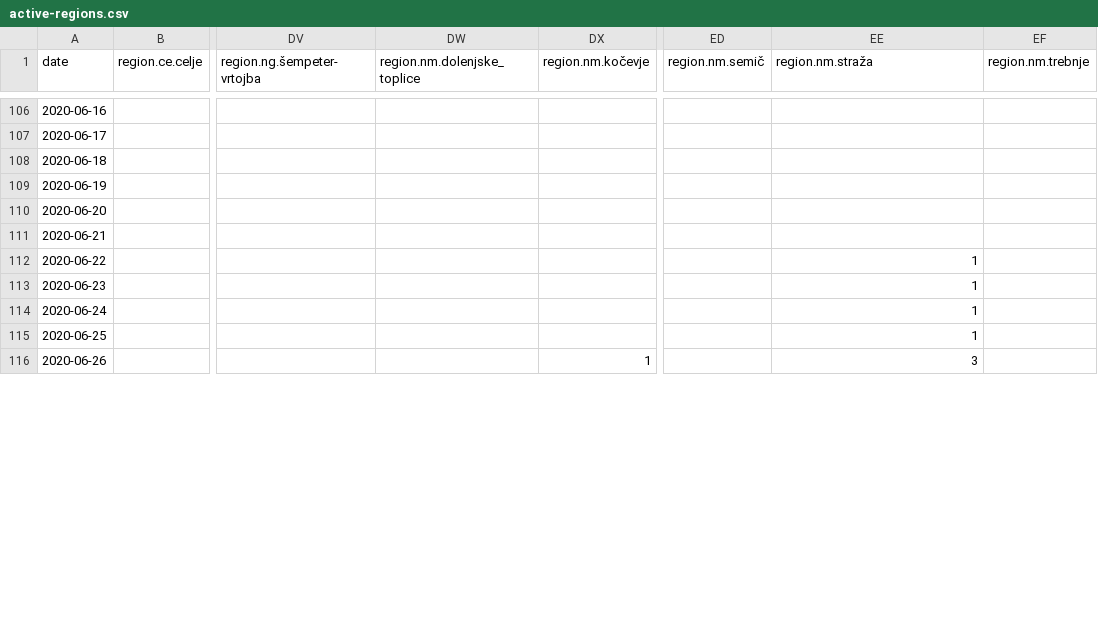
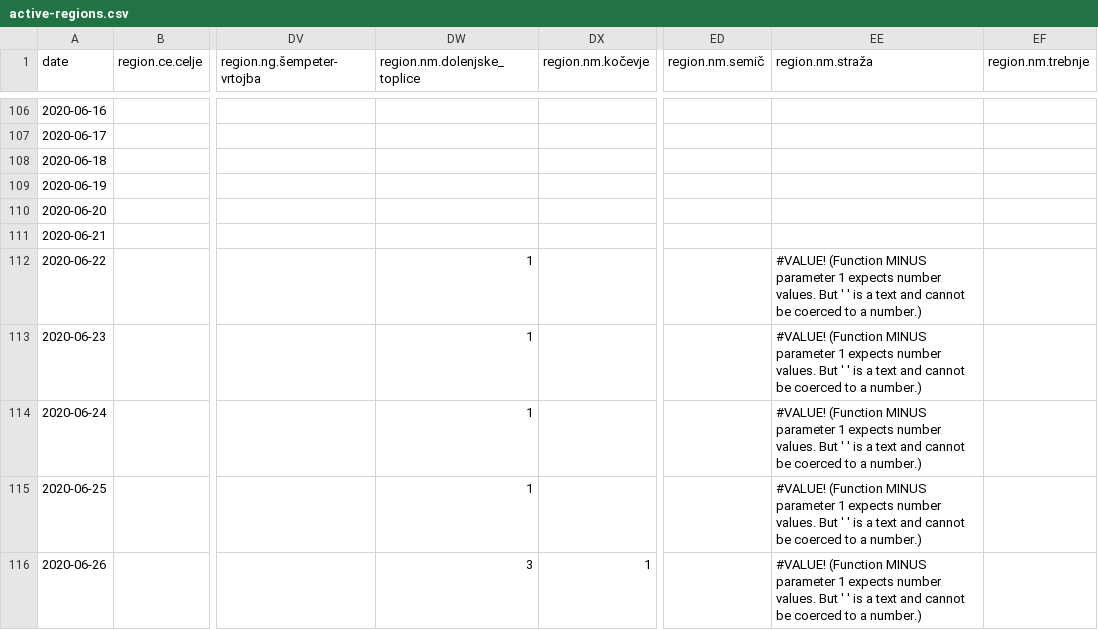
Before and after one commit to sledilnik/data, a CSV file: csv/active-regions.csv, drawn as a sheet; only a part is shown, gaps mark what is left out; the diff covers the shown part only; the diff names each change by its address in the sheet, - before the commit and + after, or states it on an @@ line.

```diff
--- a/csv/active-regions.csv
+++ b/csv/active-regions.csv
-DW112:DW115 (region.nm.dolenjske_toplice): (empty)
+DW112:DW115 (region.nm.dolenjske_toplice): 1
-EE112:EE115 (region.nm.straža): 1
+EE112:EE115 (region.nm.straža): #VALUE! (Function MINUS parameter 1 expects number values. But ' ' is a text and cannot be coerced to a number.)
-DW116 (region.nm.dolenjske_toplice): (empty)
+DW116 (region.nm.dolenjske_toplice): 3
-EE116 (region.nm.straža): 3
+EE116 (region.nm.straža): #VALUE! (Function MINUS parameter 1 expects number values. But ' ' is a text and cannot be coerced to a number.)
```
Also changed, not shown: 1 added row and 6 edited cells elsewhere in this file, csv/municipality.csv, csv/patients.csv, 11 other files.
